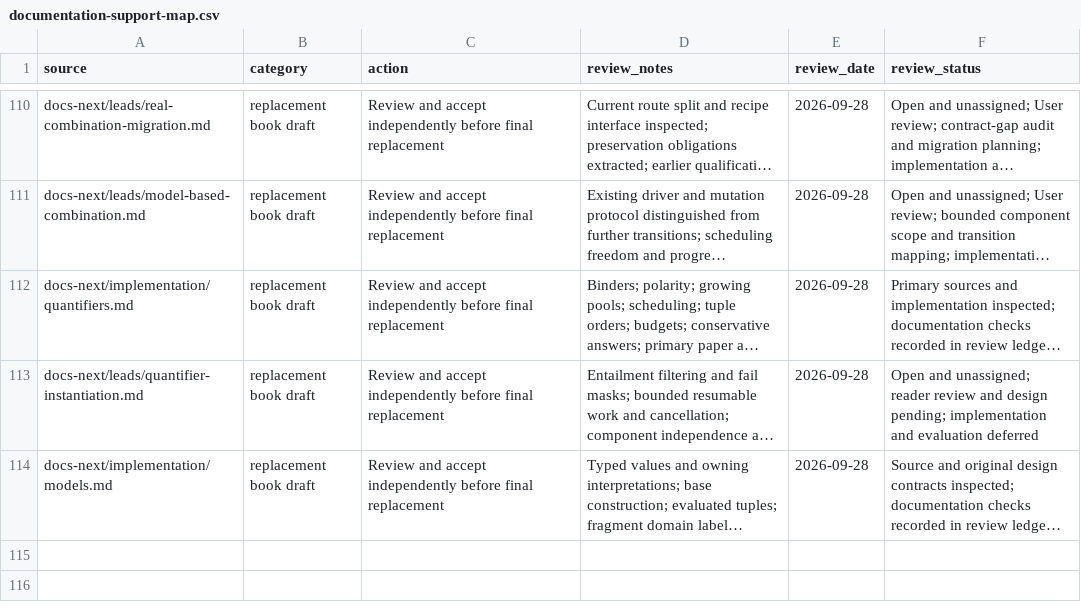
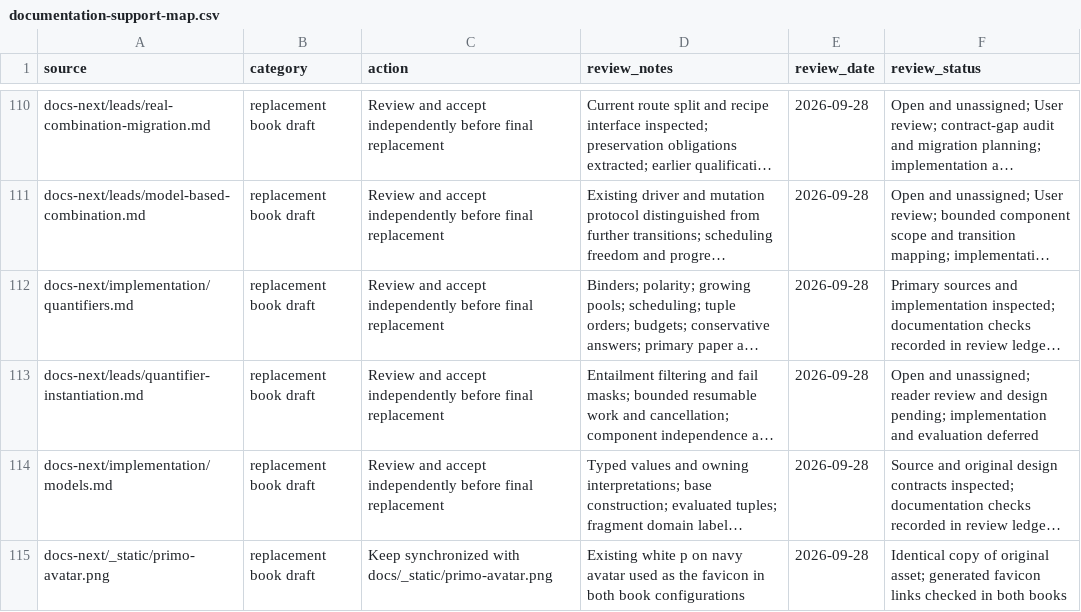
Before and after one commit to primo-solver/primo, a CSV file: docs/documentation-support-map.csv, drawn as a sheet; only a part is shown, gaps mark what is left out; long unchanged cells end in …; the diff names each change by its address in the sheet, - before the commit and + after, or states it on an @@ line.

Commit message:
Use the Primo p avatar as the documentation favicon

```diff
--- a/docs/documentation-support-map.csv
+++ b/docs/documentation-support-map.csv
+row 115: docs-next/_static/primo-avatar.png | replacement book draft | Keep synchronized with docs/_static/primo-avatar.png | Existing white p on navy avatar used as the favicon in both book configurations | 2026-09-28 | Identical copy of original asset; generated favicon links checked in both books
```
Also changed, not shown: 5 other files.
